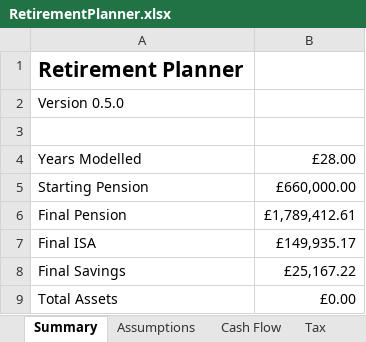
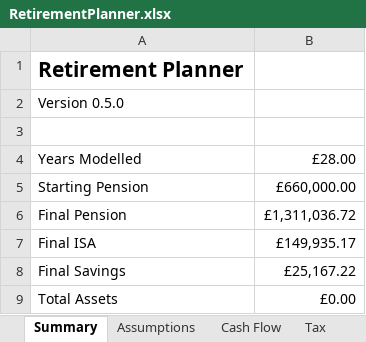
Before and after one commit to andyleonard1/RetirementPlanner, an Excel workbook: RetirementPlanner.xlsx, sheet Summary, drawn as a sheet; values as stored, in another font and other column widths than the file's, no borders; the diff names each change by its address in the sheet, - before the commit and + after, or states it on an @@ line.

```diff
--- a/RetirementPlanner.xlsx (sheet Summary)
+++ b/RetirementPlanner.xlsx (sheet Summary)
-B6: £1,789,412.61
+B6: £1,311,036.72
```
Also changed, not shown: sheet Cash Flow, sheet Assumptions, 44 other files.
